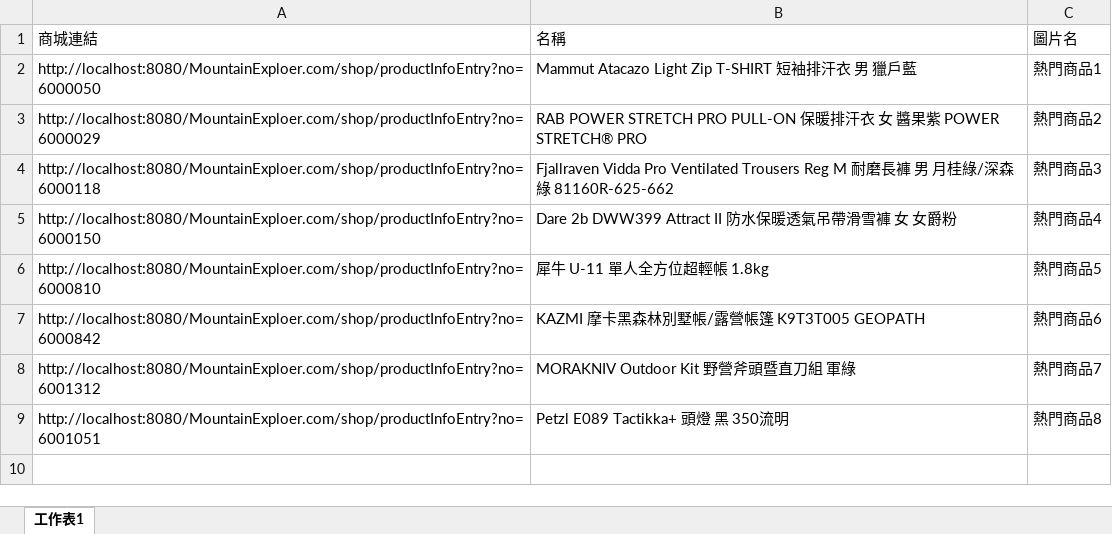
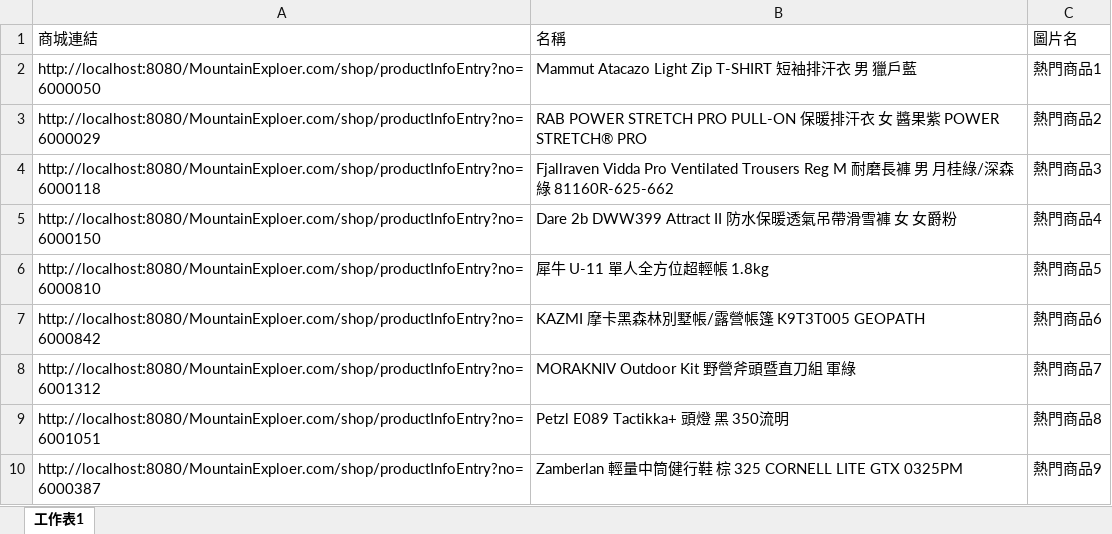
Before and after one commit to james455333/MountainExploer.com, an Excel workbook: WebContent/user_cheng/熱門商品/熱門商品對照表.xlsx, sheet 工作表1, drawn as a sheet; values as stored, in another font and other column widths than the file's, no borders; the diff names each change by its address in the sheet, - before the commit and + after, or states it on an @@ line.

```diff
--- a/WebContent/user_cheng/熱門商品/熱門商品對照表.xlsx (sheet 工作表1)
+++ b/WebContent/user_cheng/熱門商品/熱門商品對照表.xlsx (sheet 工作表1)
+row 10: http://localhost:8080/MountainExploer.com/shop/productInfoEntry?no=6000387 | Zamberlan 輕量中筒健行鞋 棕 325 CORNELL LITE GTX 0325PM | 熱門商品9
```
Also changed, not shown: 8 other files.
